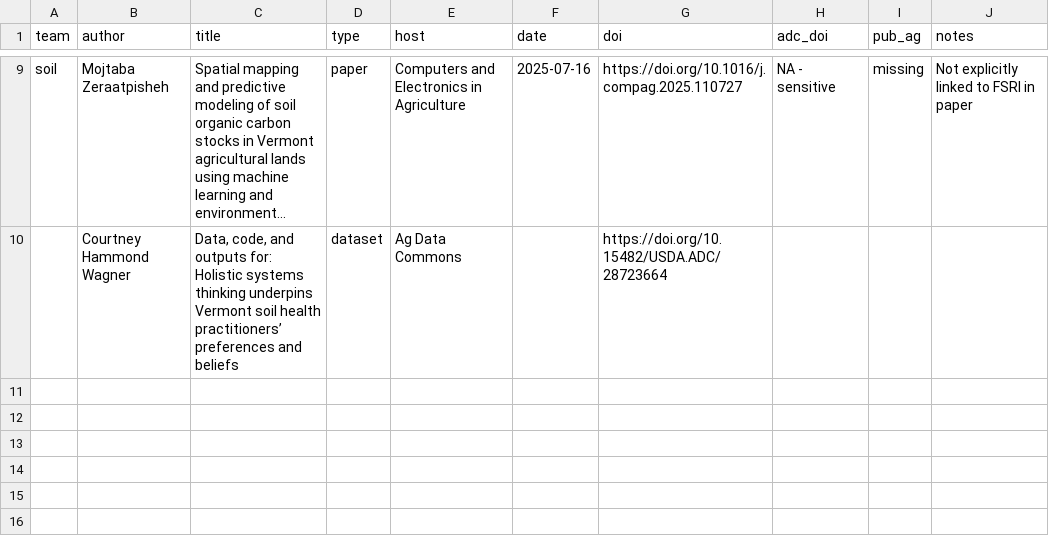
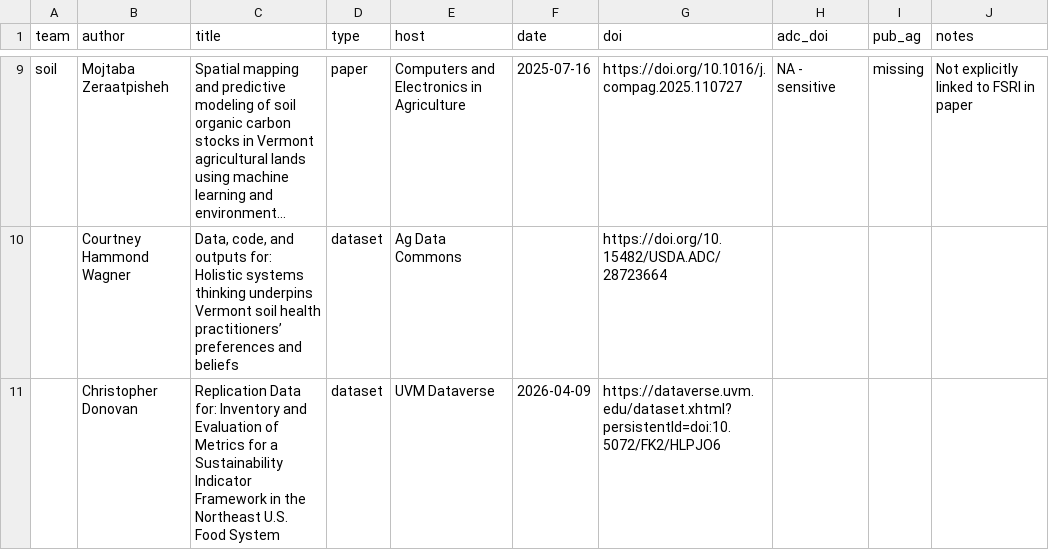
Before and after one commit to Food-Systems-Research-Institute/SMrepo, a CSV file: src/lib/server/db/seed.csv, drawn as a sheet; only a part is shown, gaps mark what is left out; long unchanged cells end in …; the diff names each change by its address in the sheet, - before the commit and + after, or states it on an @@ line.

Commit message:
paper and dataset tables, split css sheets

```diff
--- a/src/lib/server/db/seed.csv
+++ b/src/lib/server/db/seed.csv
+row 11:  | Christopher Donovan | Replication Data for: Inventory and Evaluation of Metrics for a Sustainability Indicator Framework in the Northeast U.S. Food System | dataset | UVM Dataverse | 2026-04-09 | https://dataverse.uvm.edu/dataset.xhtml?persistentId=doi:10.5072/FK2/HLPJO6
```
Also changed, not shown: 23 other files.
